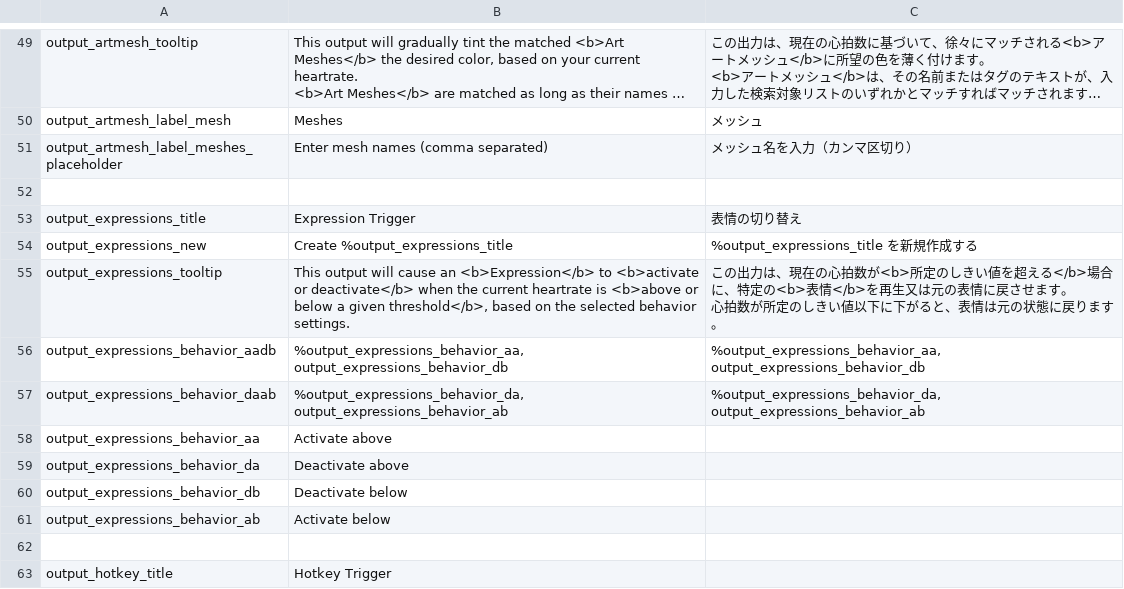
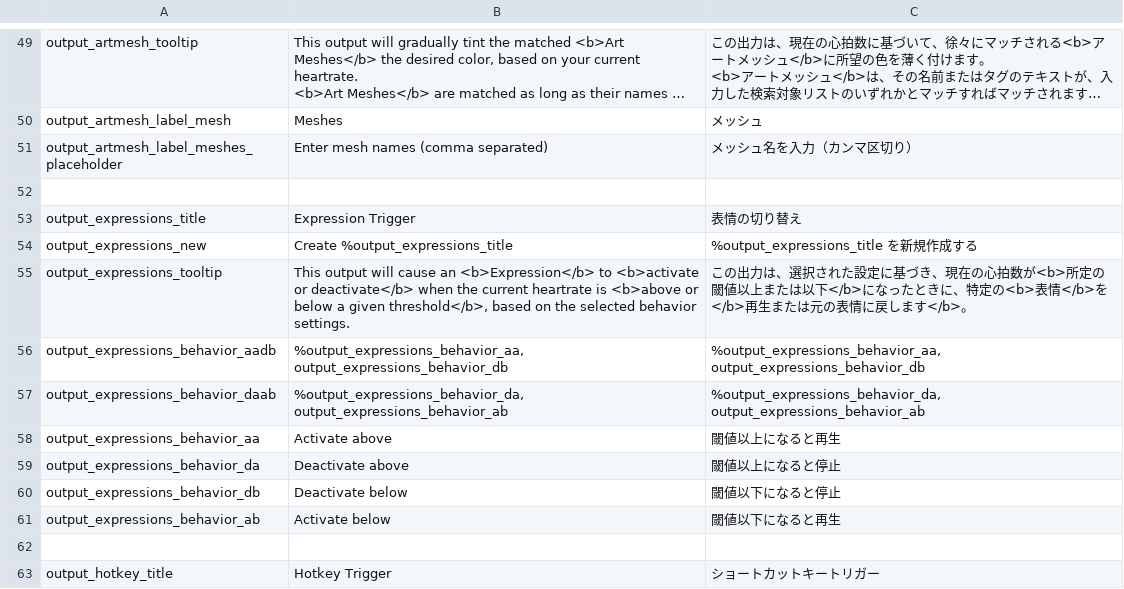
Before and after one commit to FomTarro/vts-heartrate, a CSV file: Assets/Localization/strings.csv, drawn as a sheet; only a part is shown, gaps mark what is left out; long unchanged cells end in …; the diff covers the shown part only.

```diff
--- a/Assets/Localization/strings.csv
+++ b/Assets/Localization/strings.csv
@@ -107,11 +119,10 @@ output_expressions_title,Expression Trigger,表情の切り替え
 output_expressions_new,Create %output_expressions_title,%output_expressions_title を新規作成する
-output_expressions_tooltip,"This output will cause an <b>Expression</b> to <b>activate or deactivate</b> when the current heartrate is <b>above or below a given threshold</b>, based on the selected behavior settings. ","この出力は、現在の心拍数が<b>所定のしきい値を超える</b>場合に、特定の<b>表情</b>を再生又は元の表情に戻させます。
-心拍数が所定のしきい値以下に下がると、表情は元の状態に戻ります。"
+output_expressions_tooltip,"This output will cause an <b>Expression</b> to <b>activate or deactivate</b> when the current heartrate is <b>above or below a given threshold</b>, based on the selected behavior settings. ",この出力は、選択された設定に基づき、現在の心拍数が<b>所定の閾値以上または以下</b>になったときに、特定の<b>表情</b>を</b>再生または元の表情に戻します</b>。
 output_expressions_behavior_aadb,"%output_expressions_behavior_aa, output_expressions_behavior_db","%output_expressions_behavior_aa, output_expressions_behavior_db"
 output_expressions_behavior_daab,"%output_expressions_behavior_da, output_expressions_behavior_ab","%output_expressions_behavior_da, output_expressions_behavior_ab"
-output_expressions_behavior_aa,Activate above,
-output_expressions_behavior_da,Deactivate above,
-output_expressions_behavior_db,Deactivate below,
-output_expressions_behavior_ab,Activate below,
+output_expressions_behavior_aa,Activate above,閾値以上になると再生
+output_expressions_behavior_da,Deactivate above,閾値以上になると停止
+output_expressions_behavior_db,Deactivate below,閾値以下になると停止
+output_expressions_behavior_ab,Activate below,閾値以下になると再生
 ,,
-output_hotkey_title,Hotkey Trigger,
+output_hotkey_title,Hotkey Trigger,ショートカットキートリガー
```
Also changed, not shown: 1 added row and 30 edited cells elsewhere in this file, 2 other files.
